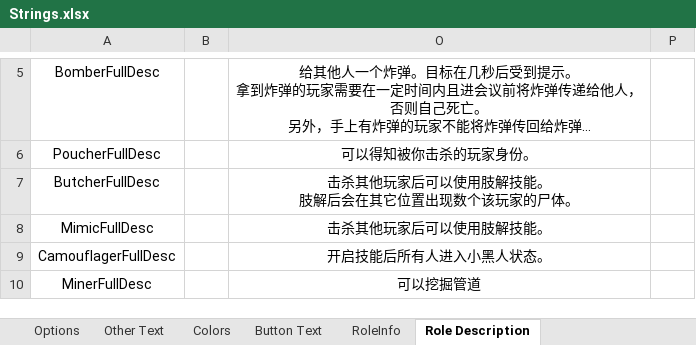
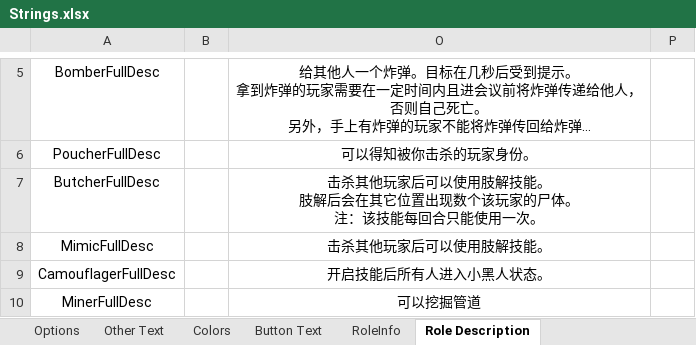
Before and after one commit to mxyx-club/TheOtherUs-Edited, an Excel workbook: Strings.xlsx, sheet Role Description, drawn as a sheet; only a part is shown, gaps mark what is left out; long unchanged cells end in …; values as stored, in another font and other column widths than the file's, no borders; ↵ is a line break in a cell; the diff names each change by its address in the sheet, - before the commit and + after, or states it on an @@ line.

```diff
--- a/Strings.xlsx (sheet Role Description)
+++ b/Strings.xlsx (sheet Role Description)
-O7: 击杀其他玩家后可以使用肢解技能。 ↵ 肢解后会在其它位置出现数个该玩家的尸体。
+O7: 击杀其他玩家后可以使用肢解技能。 ↵ 肢解后会在其它位置出现数个该玩家的尸体。 ↵ 注：该技能每回合只能使用一次。
```
Also changed, not shown: 9 other files.
